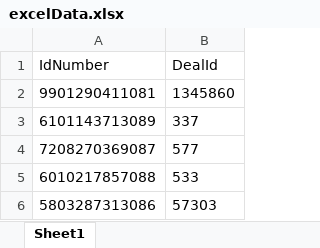
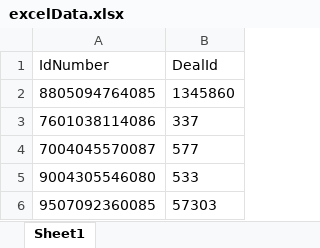
Before and after one commit to ign-hiren157/RestAPI, an Excel workbook: Data/excelData.xlsx, sheet Sheet1, drawn as a sheet; values as stored, in another font and other column widths than the file's, no borders; the diff names each change by its address in the sheet, - before the commit and + after, or states it on an @@ line.

Commit message:
pom and exceldata changes

```diff
--- a/Data/excelData.xlsx (sheet Sheet1)
+++ b/Data/excelData.xlsx (sheet Sheet1)
-A2 (IdNumber): 9901290411081
+A2 (IdNumber): 8805094764085
-A3 (IdNumber): 6101143713089
+A3 (IdNumber): 7601038114086
-A4 (IdNumber): 7208270369087
+A4 (IdNumber): 7004045570087
-A5 (IdNumber): 6010217857088
+A5 (IdNumber): 9004305546080
-A6 (IdNumber): 5803287313086
+A6 (IdNumber): 9507092360085
```
Also changed, not shown: 1 other file.
